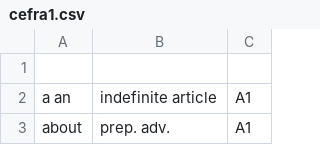
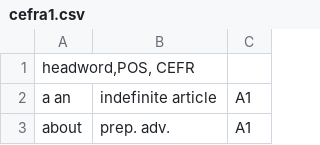
Before and after one commit to mckurdi27/vocab, a CSV file: analiz/cefra1.csv, drawn as a sheet; only a part is shown.

Commit message:
Add header to cefra1.csv for clarity

```diff
--- a/analiz/cefra1.csv
+++ b/analiz/cefra1.csv
@@ -1,2 +1,2 @@
-
+headword,POS, CEFR
 a an	indefinite article	A1
```
